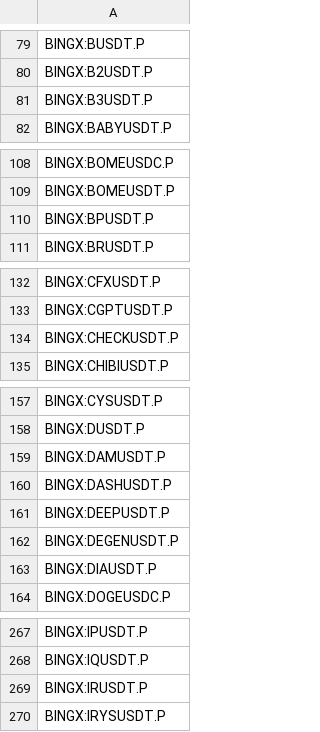
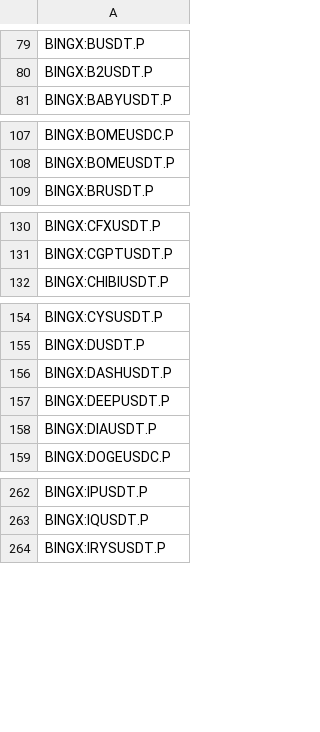
Before and after one commit to CryptowChris/Crypto-Exchanges-Tickers, a CSV file: tickers/BingX.futures.csv, drawn as a sheet; only a part is shown, gaps mark what is left out; the diff covers the shown part only.

Commit message:
Update tickers 2026-04-28
Modified CSV files: tickers/BingX.csv, tickers/BingX.futures.csv, tickers/Bitget.futures.csv, tickers/BloFin.csv, tickers/BloFin.futures.csv, tickers/Gate.io.futures.csv, tickers/Huobi.csv, tickers/Huobi.futures.csv, tickers/Kraken.csv, tickers/Kucoin.csv, tickers/Kucoin.futures.csv, tickers/LBank.csv, tickers/Mexc.csv, tickers/Mexc.futures.csv, tickers/OKX.futures.csv, tickers/Weex.csv, tickers/Weex.futures.csv

Summary of changes:
BingX:
  + Added lines:
    + BINGX:ACNUSDTPS

BingX.futures:
  + Added lines:
    + BINGX:SCAMUSDT.P
    + BINGX:UPEGUSDT.P
  - Removed lines:
    - BINGX:B3USDT.P
    - BINGX:BPUSDT.P
    - BINGX:CHECKUSDT.P
    - BINGX:DAMUSDT.P
    - BINGX:DEGENUSDT.P
    - BINGX:IRUSDT.P
    - BINGX:LOLUSDT.P
    - BINGX:NCCO724OILBRENT2USDUSDT.P
    - BINGX:R2USDT.P
    - BINGX:ZKJUSDT.P

Bitget.futures:
  + Added lines:
    + BITGET:APLD.P
    + BITGET:CRDO.P
    + BITGET:CRWV.P
    + BITGET:KLAC.P
    + BITGET:MP.P
    + BITGET:OKLO.P
  - Removed lines:
    - BITGET:AI.P
    - BITGET:B3.P
    - BITGET:BOB.P
    - BITGET:DEGEN.P
    - BITGET:HNT.P
    - BITGET:IR.P
    - BITGET:VINE.P
    - BITGET:ZKJ.P

BloFin:
  - Removed lines:
    - BLOFIN:BOBUSDT
    - BLOFIN:DAMUSDT
    - BLOFIN:DEGENUSDT
    - BLOFIN:IRUSDT
    - BLOFIN:VINEUSDT

BloFin.futures:
  - Removed lines:
    - BLOFIN:BOBUSDT
    - BLOFIN:DAMUSDT
    - BLOFIN:DEGENUSDT
    - BLOFIN:IRUSDT
    - BLOFIN:VINEUSDT

Gate.io.futures:
  + Added lines:
    + GATEIO:ALBUSDT.P
    + GATEIO:APHUSDT.P
    + GATEIO:CMIUSDT.P
    + GATEIO:DELLUSDT.P
    + GATEIO:FNUSDT.P
    + GATEIO:GLWUSDT.P
    + GATEIO:HPEUSDT.P
    + GATEIO:SMCIUSDT.P

Huobi:
  - Removed lines:
    - HUOBI:TRUUSDT

Huobi.futures:
  + Added lines:
    + HUOBI:MUUSDT.P
    + HUOBI:TSMUSDT.P

Kraken:
  + Added lines:
    + KRAKEN:PROSEUR
    + KRAKEN:PROSUSD
    + KRAKEN:SPCEUR
    + KRAKEN:SPCUSD

Kucoin:
  + Added lines:
    + KUCOIN:PROSUSDT

Kucoin.futures:
  - Removed lines:
    - KUCOIN:AIUSDTM.P
    - KUCOIN:B3USDTM.P
    - KUCOIN:BOBBOBUSDTM.P
    - KUCOIN:DEGENUSDTM.P
    - KUCOIN:VINEUSDTM.P

LBank:
  + Added lines:
    + LBANK:LYKUSDT
    + LBANK:MYSTERYUSDT
    + LBANK:SCAMUSDT

Mexc:
  + Added lines:
    + MEXC:DANKDOGEUSD1
    + MEXC:DJI6930USDT
    + MEXC:DUMBMONEYUSD1
    + MEXC:INCOMEUSDT
    + MEXC:IROHAUSD1
    + MEXC:JELLYUSD1
    + MEXC:NEE
[Summary truncated]

```diff
--- a/tickers/BingX.futures.csv
+++ b/tickers/BingX.futures.csv
@@ -80,3 +80,2 @@ BINGX:BUSDT.P
 BINGX:B2USDT.P
-BINGX:B3USDT.P
 BINGX:BABYUSDT.P
@@ -109,3 +108,2 @@ BINGX:BOMEUSDC.P
 BINGX:BOMEUSDT.P
-BINGX:BPUSDT.P
 BINGX:BRUSDT.P
@@ -133,3 +131,2 @@ BINGX:CFXUSDT.P
 BINGX:CGPTUSDT.P
-BINGX:CHECKUSDT.P
 BINGX:CHIBIUSDT.P
@@ -158,6 +155,4 @@ BINGX:CYSUSDT.P
 BINGX:DUSDT.P
-BINGX:DAMUSDT.P
 BINGX:DASHUSDT.P
 BINGX:DEEPUSDT.P
-BINGX:DEGENUSDT.P
 BINGX:DIAUSDT.P
@@ -268,3 +263,2 @@ BINGX:IPUSDT.P
 BINGX:IQUSDT.P
-BINGX:IRUSDT.P
 BINGX:IRYSUSDT.P
```
Also changed, not shown: 2 added rows and 4 removed rows elsewhere in this file, tickers/BloFin.csv, tickers/BloFin.futures.csv, 14 other files.
